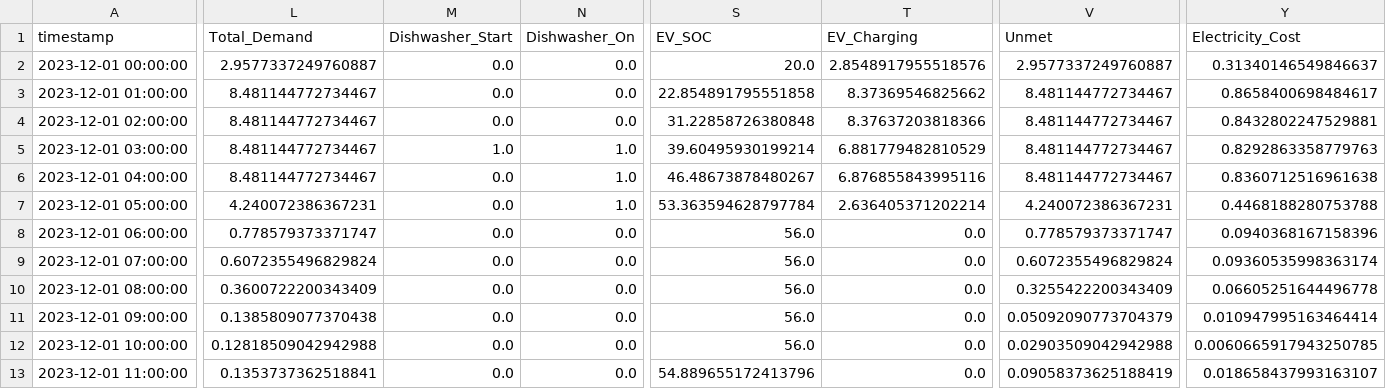
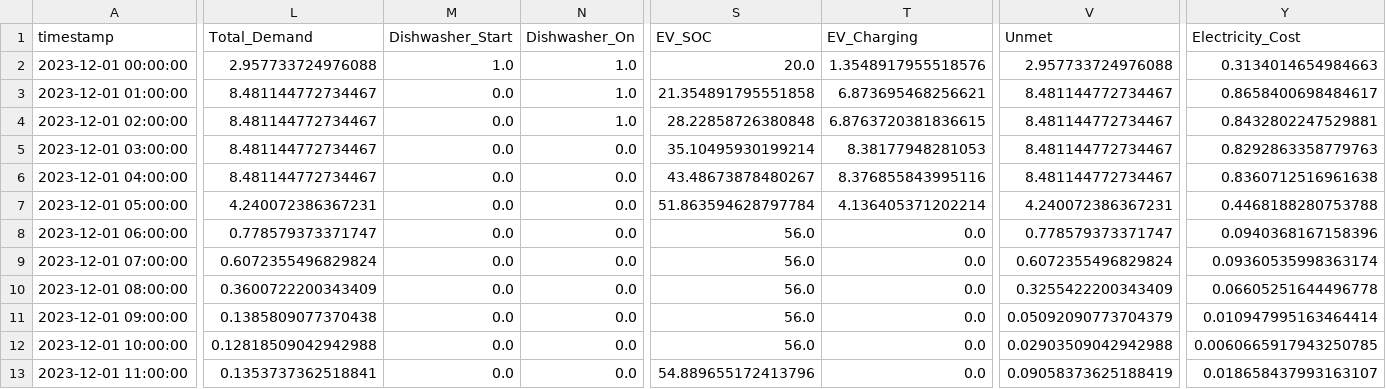
Before and after one commit to sewaelty/optimization_project, a CSV file: results/results_case_2_winter.csv, drawn as a sheet; only a part is shown, gaps mark what is left out; the diff covers the shown part only; the diff names each change by its address in the sheet, - before the commit and + after, or states it on an @@ line.

```diff
--- a/results/results_case_2_winter.csv
+++ b/results/results_case_2_winter.csv
-L2 (Total_Demand): 2.9577337249760887
+L2 (Total_Demand): 2.957733724976088
-M2 (Dishwasher_Start): 0.0
+M2 (Dishwasher_Start): 1.0
-N2:N4 (Dishwasher_On): 0.0
+N2:N4 (Dishwasher_On): 1.0
-T2 (EV_Charging): 2.8548917955518576
+T2 (EV_Charging): 1.3548917955518576
-V2 (Unmet): 2.9577337249760887
+V2 (Unmet): 2.957733724976088
-Y2 (Electricity_Cost): 0.31340146549846637
+Y2 (Electricity_Cost): 0.3134014654984663
-S3 (EV_SOC): 22.854891795551858
+S3 (EV_SOC): 21.354891795551858
-T3 (EV_Charging): 8.37369546825662
+T3 (EV_Charging): 6.873695468256621
-S4 (EV_SOC): 31.22858726380848
+S4 (EV_SOC): 28.22858726380848
-T4 (EV_Charging): 8.37637203818366
+T4 (EV_Charging): 6.8763720381836615
-M5 (Dishwasher_Start): 1.0
+M5 (Dishwasher_Start): 0.0
-N5:N7 (Dishwasher_On): 1.0
+N5:N7 (Dishwasher_On): 0.0
-S5 (EV_SOC): 39.60495930199214
+S5 (EV_SOC): 35.10495930199214
-T5 (EV_Charging): 6.881779482810529
+T5 (EV_Charging): 8.38177948281053
-S6 (EV_SOC): 46.48673878480267
+S6 (EV_SOC): 43.48673878480267
-T6 (EV_Charging): 6.876855843995116
+T6 (EV_Charging): 8.376855843995116
-S7 (EV_SOC): 53.363594628797784
+S7 (EV_SOC): 51.863594628797784
-T7 (EV_Charging): 2.636405371202214
+T7 (EV_Charging): 4.136405371202214
```
Also changed, not shown: 1 edited cell elsewhere in this file, results/results_basecase_summer.csv, 4 other files.
